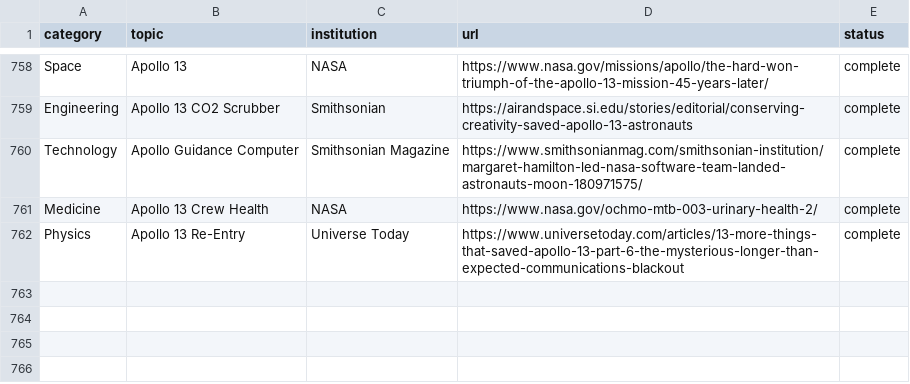
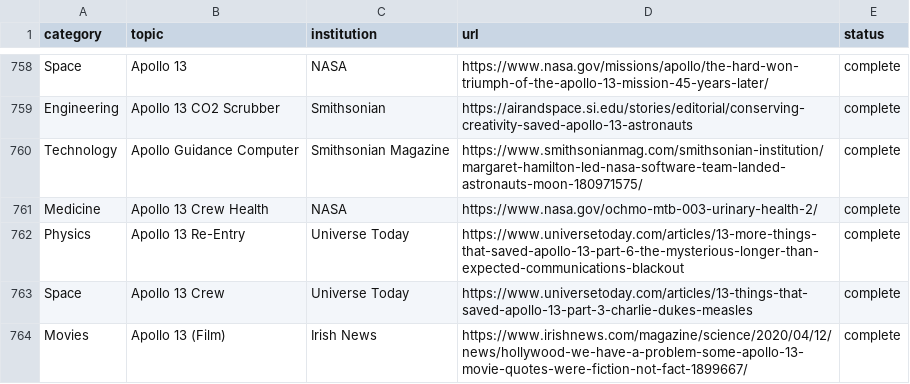
Before and after one commit to xaviersalazar/nib-content-workflow, a CSV file: source-registry/sources.csv, drawn as a sheet; only a part is shown, gaps mark what is left out; the diff names each change by its address in the sheet, - before the commit and + after, or states it on an @@ line.

Commit message:
chore: bumping to v19 (trimmed facts)

```diff
--- a/source-registry/sources.csv
+++ b/source-registry/sources.csv
+row 763: Space | Apollo 13 Crew | Universe Today | https://www.universetoday.com/articles/13-things-that-saved-apollo-13-part-3-charlie-dukes-measles | complete
+row 764: Movies | Apollo 13 (Film) | Irish News | https://www.irishnews.com/magazine/science/2020/04/12/news/hollywood-we-have-a-problem-some-apollo-13-movie-quotes-were-fiction-not-fact-1899667/ | complete
```
Also changed, not shown: 9 other files.
